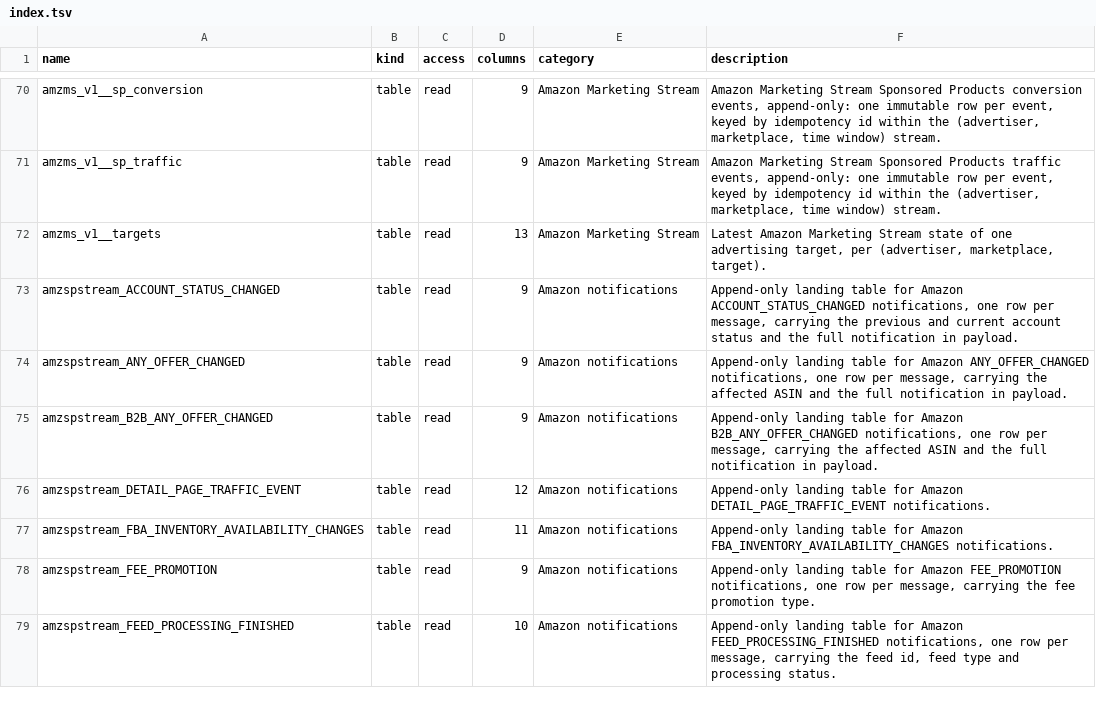
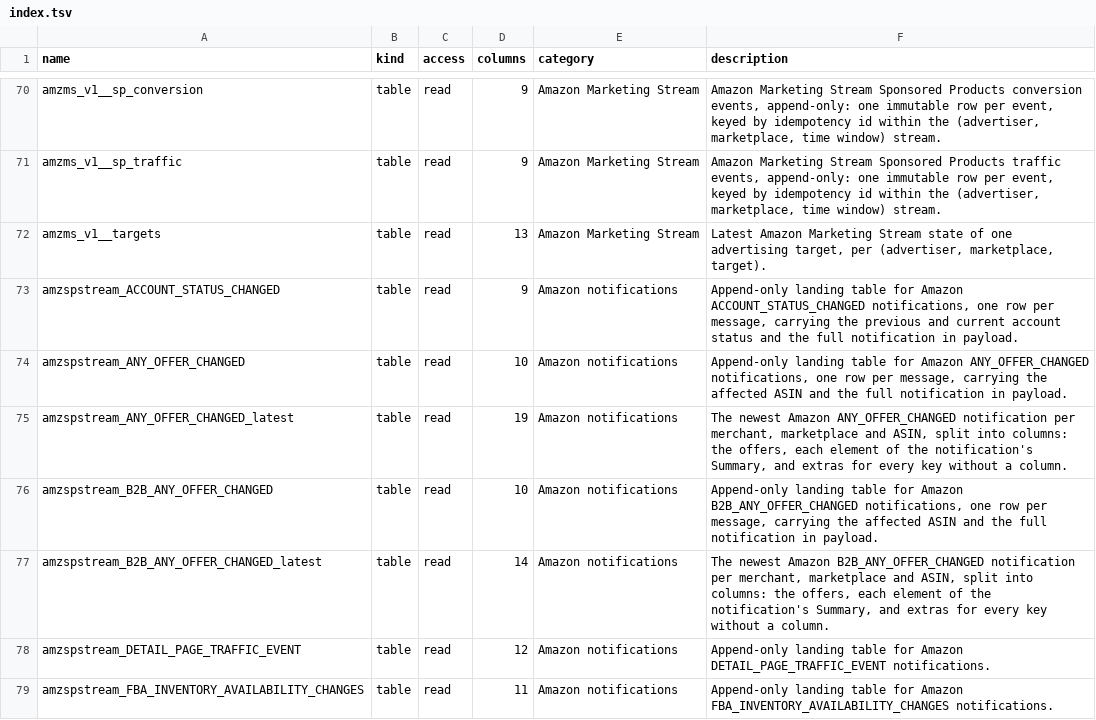
Before and after one commit to databrill/databrill-core-agent-plugin, a TSV file: docs/schema/amazon/index.tsv, drawn as a sheet; only a part is shown, gaps mark what is left out; the shorter side is filled out with more unchanged rows.

```diff
--- a/docs/schema/amazon/index.tsv
+++ b/docs/schema/amazon/index.tsv
@@ -73,4 +73,6 @@ amzms_v1__targets	table	read	13	Amazon Marketing Stream	Latest Amazon Marketing
 amzspstream_ACCOUNT_STATUS_CHANGED	table	read	9	Amazon notifications	Append-only landing table for Amazon ACCOUNT_STATUS_CHANGED notifications, one row per message, carrying the previous and current account status and the full notification in payload.
-amzspstream_ANY_OFFER_CHANGED	table	read	9	Amazon notifications	Append-only landing table for Amazon ANY_OFFER_CHANGED notifications, one row per message, carrying the affected ASIN and the full notification in payload.
-amzspstream_B2B_ANY_OFFER_CHANGED	table	read	9	Amazon notifications	Append-only landing table for Amazon B2B_ANY_OFFER_CHANGED notifications, one row per message, carrying the affected ASIN and the full notification in payload.
+amzspstream_ANY_OFFER_CHANGED	table	read	10	Amazon notifications	Append-only landing table for Amazon ANY_OFFER_CHANGED notifications, one row per message, carrying the affected ASIN and the full notification in payload.
+amzspstream_ANY_OFFER_CHANGED_latest	table	read	19	Amazon notifications	The newest Amazon ANY_OFFER_CHANGED notification per merchant, marketplace and ASIN, split into columns: the offers, each element of the notification's Summary, and extras for every key without a column.
+amzspstream_B2B_ANY_OFFER_CHANGED	table	read	10	Amazon notifications	Append-only landing table for Amazon B2B_ANY_OFFER_CHANGED notifications, one row per message, carrying the affected ASIN and the full notification in payload.
+amzspstream_B2B_ANY_OFFER_CHANGED_latest	table	read	14	Amazon notifications	The newest Amazon B2B_ANY_OFFER_CHANGED notification per merchant, marketplace and ASIN, split into columns: the offers, each element of the notification's Summary, and extras for every key without a column.
 amzspstream_DETAIL_PAGE_TRAFFIC_EVENT	table	read	12	Amazon notifications	Append-only landing table for Amazon DETAIL_PAGE_TRAFFIC_EVENT notifications.
```
Also changed, not shown: 12 other files.
